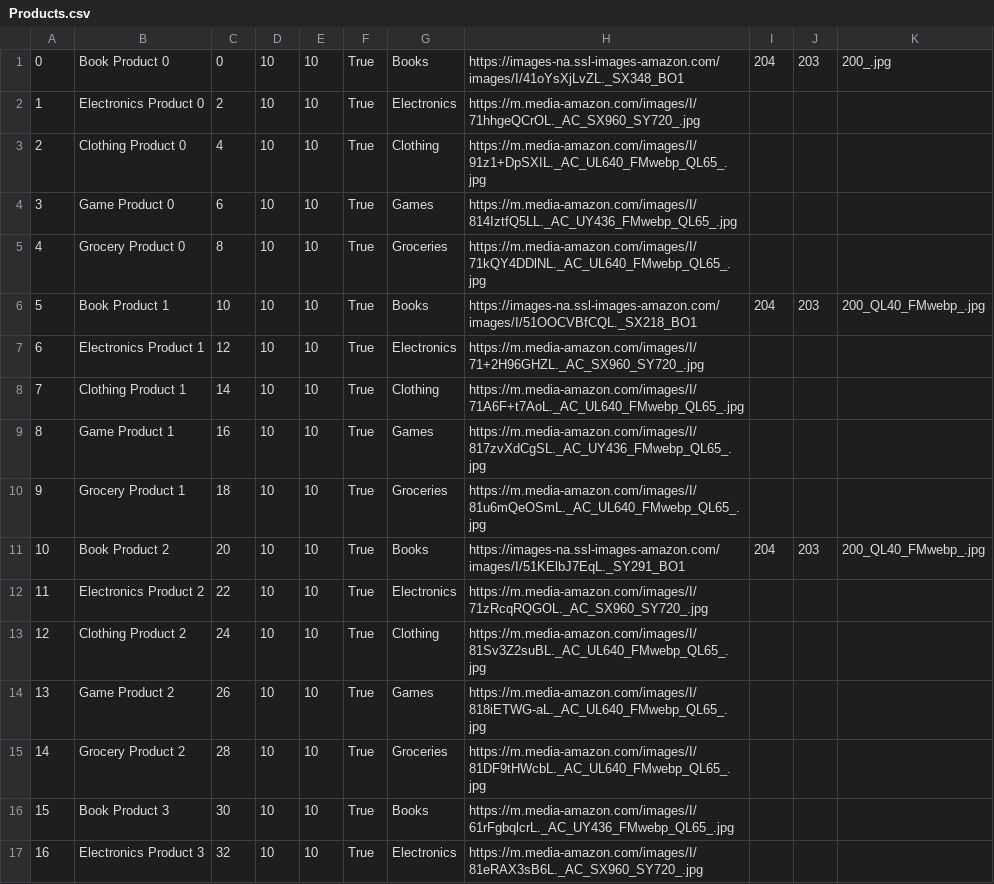
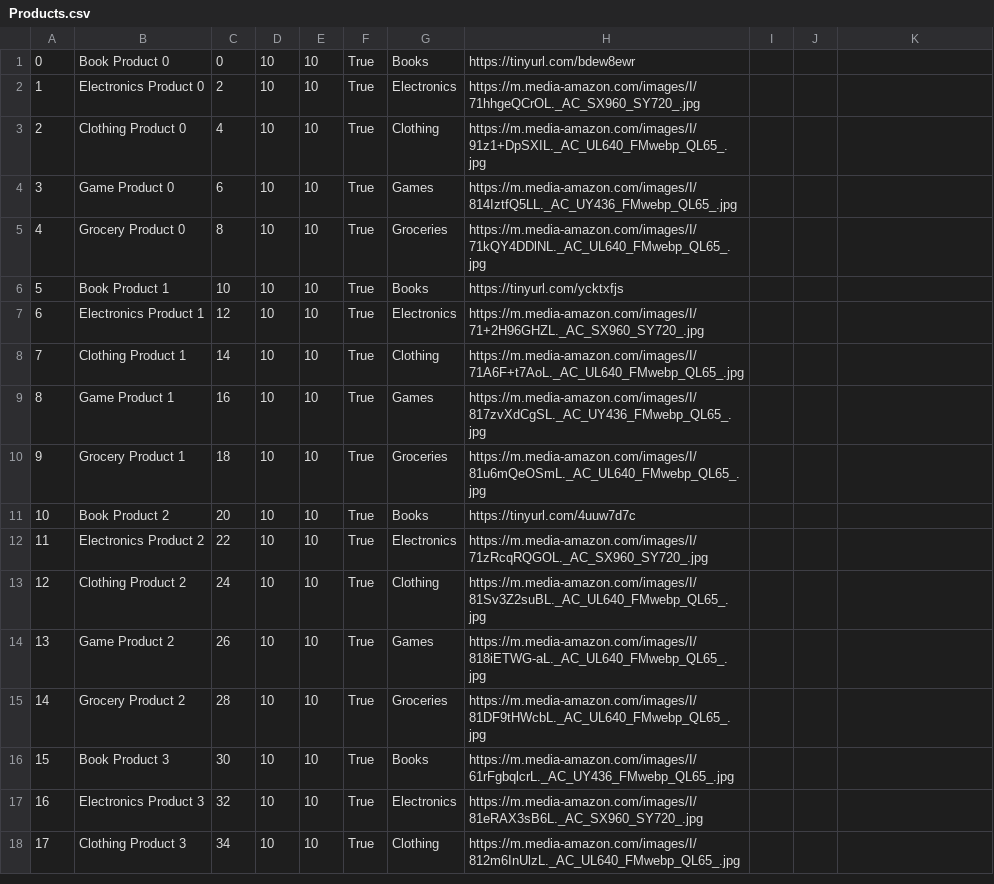
Before and after one commit to lorneez/mini-amazon, a CSV file: db/data/Products.csv, drawn as a sheet; only a part is shown; the shorter side is filled out with more unchanged rows.

Commit message:
fixed Products.csv url error

```diff
--- a/db/data/Products.csv
+++ b/db/data/Products.csv
@@ -1,2 +1,2 @@
-0,Book Product 0,0,10,10,True,Books,https://images-na.ssl-images-amazon.com/images/I/41oYsXjLvZL._SX348_BO1,204,203,200_.jpg
+0,Book Product 0,0,10,10,True,Books,https://tinyurl.com/bdew8ewr
 1,Electronics Product 0,2,10,10,True,Electronics,https://m.media-amazon.com/images/I/71hhgeQCrOL._AC_SX960_SY720_.jpg
@@ -5,3 +5,3 @@
 4,Grocery Product 0,8,10,10,True,Groceries,https://m.media-amazon.com/images/I/71kQY4DDlNL._AC_UL640_FMwebp_QL65_.jpg
-5,Book Product 1,10,10,10,True,Books,https://images-na.ssl-images-amazon.com/images/I/51OOCVBfCQL._SX218_BO1,204,203,200_QL40_FMwebp_.jpg
+5,Book Product 1,10,10,10,True,Books,https://tinyurl.com/ycktxfjs
 6,Electronics Product 1,12,10,10,True,Electronics,https://m.media-amazon.com/images/I/71+2H96GHZL._AC_SX960_SY720_.jpg
@@ -10,3 +10,3 @@
 9,Grocery Product 1,18,10,10,True,Groceries,https://m.media-amazon.com/images/I/81u6mQeOSmL._AC_UL640_FMwebp_QL65_.jpg
-10,Book Product 2,20,10,10,True,Books,https://images-na.ssl-images-amazon.com/images/I/51KElbJ7EqL._SY291_BO1,204,203,200_QL40_FMwebp_.jpg
+10,Book Product 2,20,10,10,True,Books,https://tinyurl.com/4uuw7d7c
 11,Electronics Product 2,22,10,10,True,Electronics,https://m.media-amazon.com/images/I/71zRcqRQGOL._AC_SX960_SY720_.jpg
```
Also changed, not shown: 1 other file.
